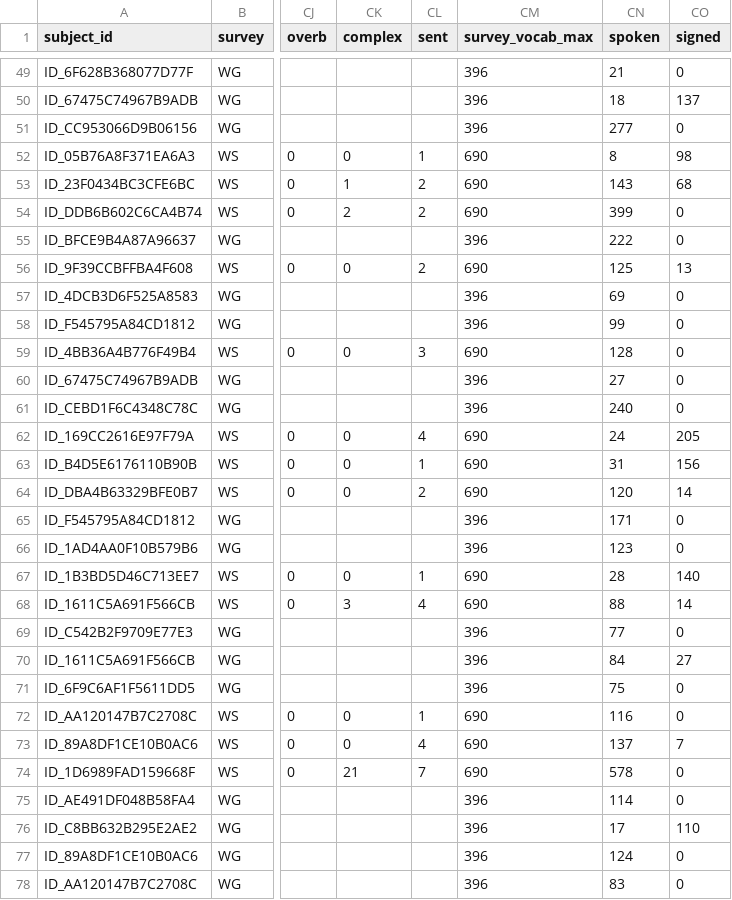
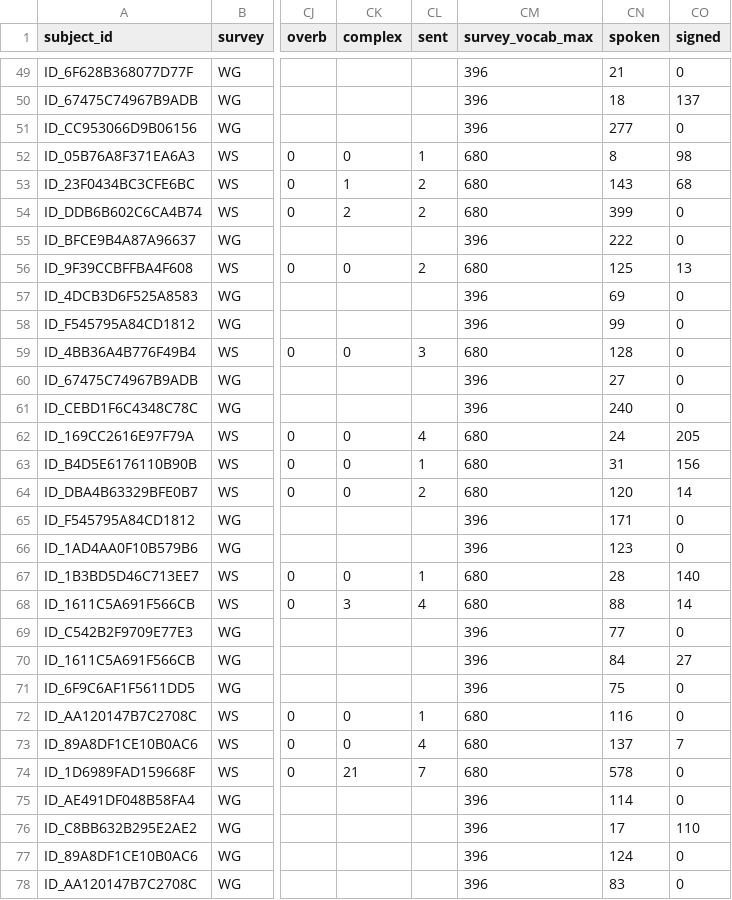
Before and after one commit to dseinternational/vocabulary-growth, a CSV file: data/vocab_data_uk_01.csv, drawn as a sheet; only a part is shown, gaps mark what is left out; the diff covers the shown part only; the diff names each change by its address in the sheet, - before the commit and + after, or states it on an @@ line.

```diff
--- a/data/vocab_data_uk_01.csv
+++ b/data/vocab_data_uk_01.csv
-CM52:CM54 (survey_vocab_max): 690
+CM52:CM54 (survey_vocab_max): 680
-CM56 (survey_vocab_max): 690
+CM56 (survey_vocab_max): 680
-CM59 (survey_vocab_max): 690
+CM59 (survey_vocab_max): 680
-CM62:CM64 (survey_vocab_max): 690
+CM62:CM64 (survey_vocab_max): 680
-CM67:CM68 (survey_vocab_max): 690
+CM67:CM68 (survey_vocab_max): 680
-CM72:CM74 (survey_vocab_max): 690
+CM72:CM74 (survey_vocab_max): 680
```
Also changed, not shown: 136 edited cells elsewhere in this file, 5 other files.
